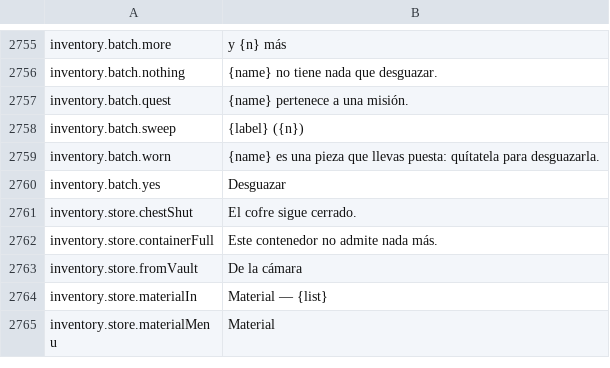
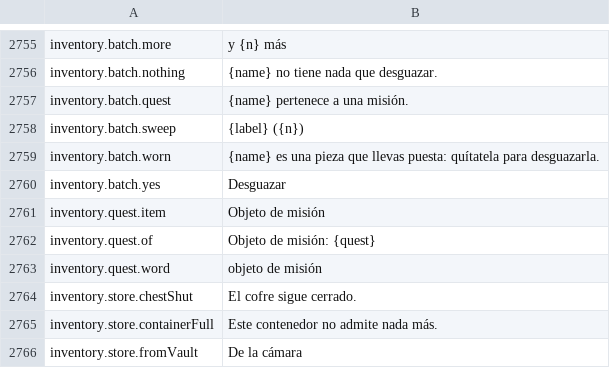
Before and after one commit to Hazerre/daggerfall-js-source, a CSV file: locales/es/Port_Strings.csv, drawn as a sheet; only a part is shown, gaps mark what is left out; the shorter side is filled out with more unchanged rows; the diff names each change by its address in the sheet, - before the commit and + after, or states it on an @@ line.

```diff
--- a/locales/es/Port_Strings.csv
+++ b/locales/es/Port_Strings.csv
+row 2761: inventory.quest.item | Objeto de misión
+row 2762: inventory.quest.of | Objeto de misión: {quest}
+row 2763: inventory.quest.word | objeto de misión
```
Also changed, not shown: locales/bg/Port_Strings.csv, locales/it/Port_Strings.csv, 24 other files.
